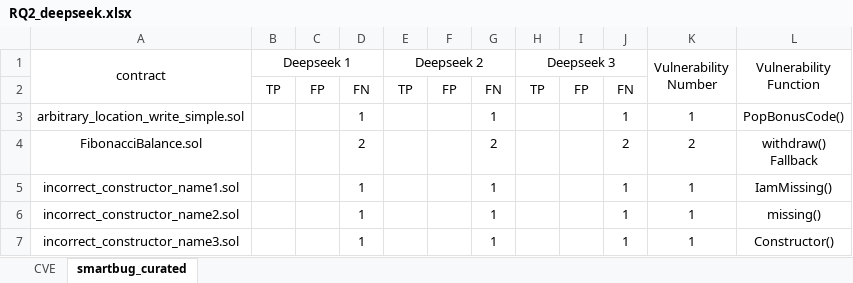
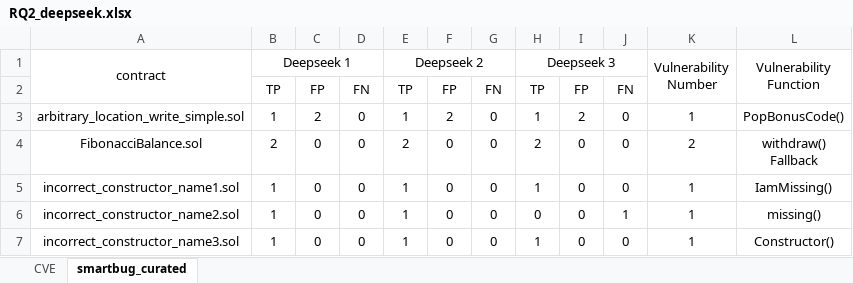
Before and after one commit to LYS-nju/Reason, an Excel workbook: experiment/RQ2/RQ2_deepseek.xlsx, sheet smartbug_curated, drawn as a sheet; only a part is shown; values as stored, in another font and other column widths than the file's, no borders; the diff covers the shown part only; the diff names each change by its address in the sheet, - before the commit and + after, or states it on an @@ line.

```diff
--- a/experiment/RQ2/RQ2_deepseek.xlsx (sheet smartbug_curated)
+++ b/experiment/RQ2/RQ2_deepseek.xlsx (sheet smartbug_curated)
-B3: (empty)
+B3: 1
-C3: (empty)
+C3: 2
-D3: 1
+D3: 0
-E3: (empty)
+E3: 1
-F3: (empty)
+F3: 2
-G3: 1
+G3: 0
-H3: (empty)
+H3: 1
-I3: (empty)
+I3: 2
-J3: 1
+J3: 0
-B4: (empty)
+B4: 2
-C4:C7: (empty)
+C4:C7: 0
-D4: 2
+D4: 0
-E4: (empty)
+E4: 2
-F4:F7: (empty)
+F4:F7: 0
-G4: 2
+G4: 0
-H4: (empty)
+H4: 2
-I4:I7: (empty)
+I4:I7: 0
-J4: 2
+J4: 0
-B5:B7: (empty)
+B5:B7: 1
-D5:D7: 1
+D5:D7: 0
-E5:E7: (empty)
+E5:E7: 1
-G5:G7: 1
+G5:G7: 0
-H5: (empty)
+H5: 1
-J5: 1
+J5: 0
-H6: (empty)
+H6: 0
-H7: (empty)
+H7: 1
-J7: 1
+J7: 0
```
Also changed, not shown: 123 edited cells elsewhere in this sheet, sheet CVE, 6 other files.
